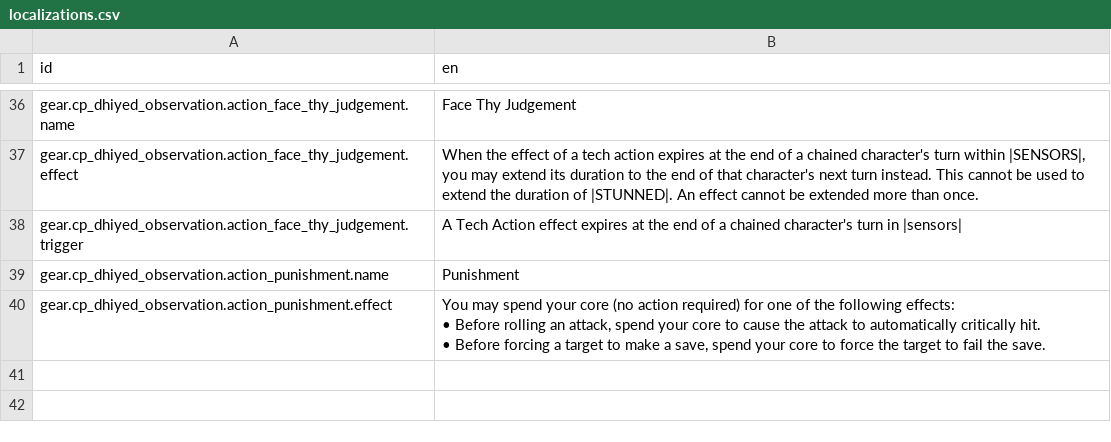
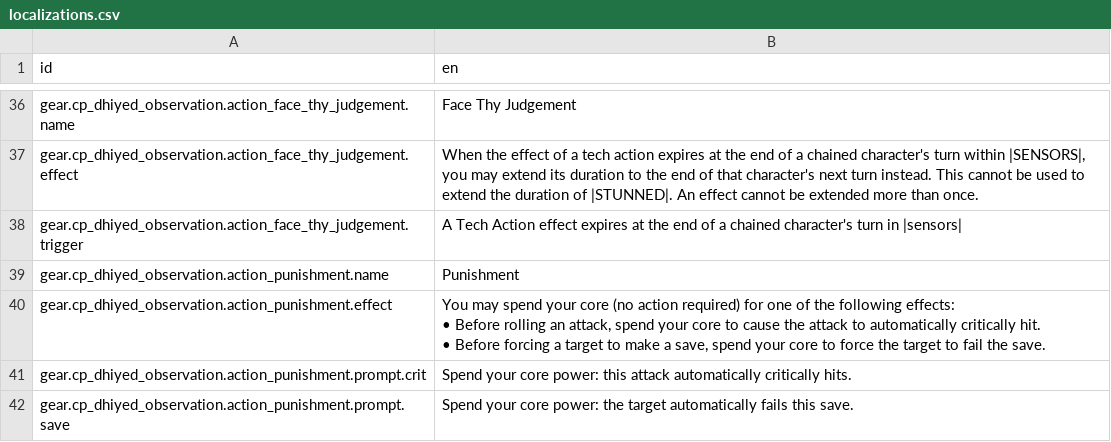
Before and after one commit to Reag/ThyHubrisManifest, a CSV file: localization/localizations.csv, drawn as a sheet; only a part is shown, gaps mark what is left out.

```diff
--- a/localization/localizations.csv
+++ b/localization/localizations.csv
@@ -59 +59,3 @@ gear.cp_dhiyed_observation.action_punishment.effect,"You may spend your core (no
 • Before forcing a target to make a save, spend your core to force the target to fail the save."
+gear.cp_dhiyed_observation.action_punishment.prompt.crit,"Spend your core power: this attack automatically critically hits."
+gear.cp_dhiyed_observation.action_punishment.prompt.save,"Spend your core power: the target automatically fails this save."
```
Also changed, not shown: 2 other files.
